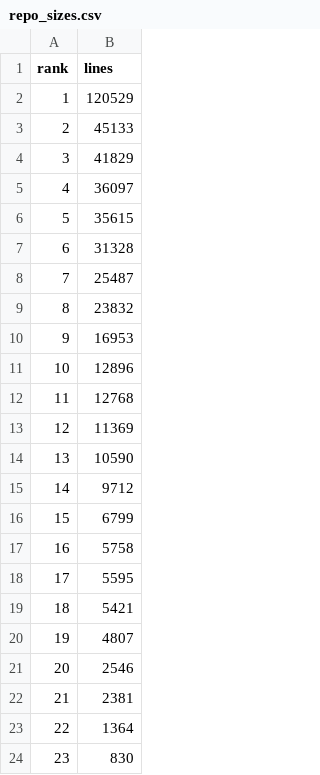
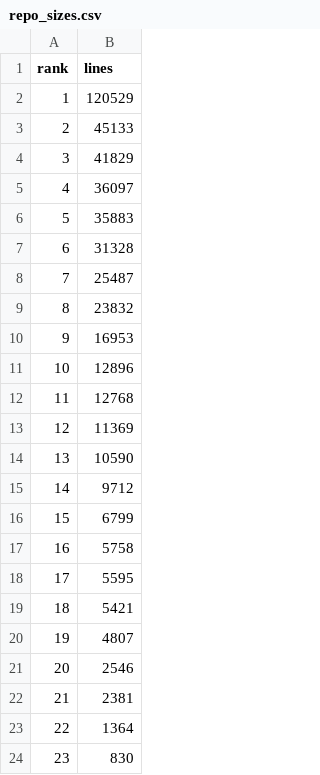
Before and after one commit to BasisTradingDotNet/.github, a CSV file: data/repo_sizes.csv, drawn as a sheet.

```diff
--- a/data/repo_sizes.csv
+++ b/data/repo_sizes.csv
@@ -5,3 +5,3 @@ rank,lines
 4,36097
-5,35615
+5,35883
 6,31328
```
Also changed, not shown: data/daily.csv, data/languages.csv, 20 other files.
